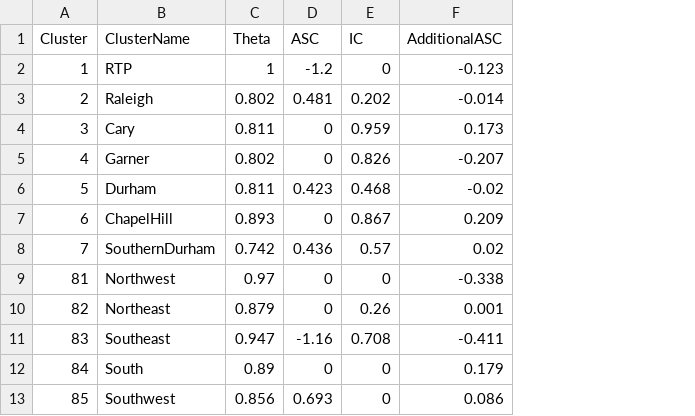
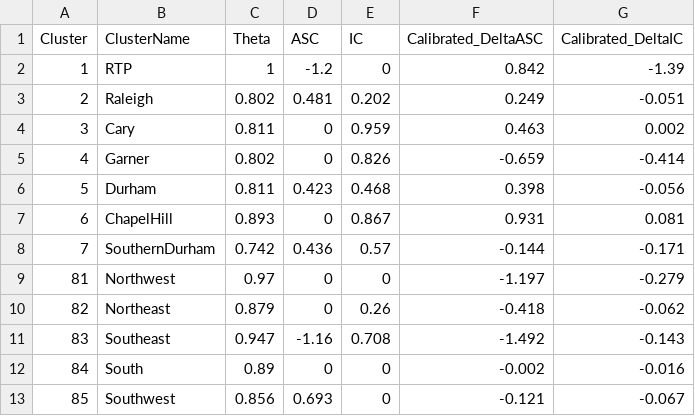
Before and after one commit to Triangle-Modeling-and-Analytics/TRMG2, a CSV file: master/resident/dc/n_hb_od_long_cluster.csv, drawn as a sheet; removed rows and columns are numbered as before the commit, all else as after; the diff names each change by its address in the sheet, - before the commit and + after, or states it on an @@ line.

```diff
--- a/master/resident/dc/n_hb_od_long_cluster.csv
+++ b/master/resident/dc/n_hb_od_long_cluster.csv
-column F (AdditionalASC), rows 2-13: -0.123 | -0.014 | 0.173 | -0.207 | -0.02 | 0.209 | 0.02 | -0.338 | 0.001 | -0.411 | 0.179 | 0.086
+column F (Calibrated_DeltaASC), rows 2-13: 0.842 | 0.249 | 0.463 | -0.659 | 0.398 | 0.931 | -0.144 | -1.197 | -0.418 | -1.492 | -0.002 | -0.121
+column G (Calibrated_DeltaIC), rows 2-13: -1.39 | -0.051 | 0.002 | -0.414 | -0.056 | 0.081 | -0.171 | -0.279 | -0.062 | -0.143 | -0.016 | -0.067
```
Also changed, not shown: master/resident/dc/n_hb_k12_all_cluster.csv, master/resident/dc/n_hb_ome_all_cluster.csv, 10 other files.
